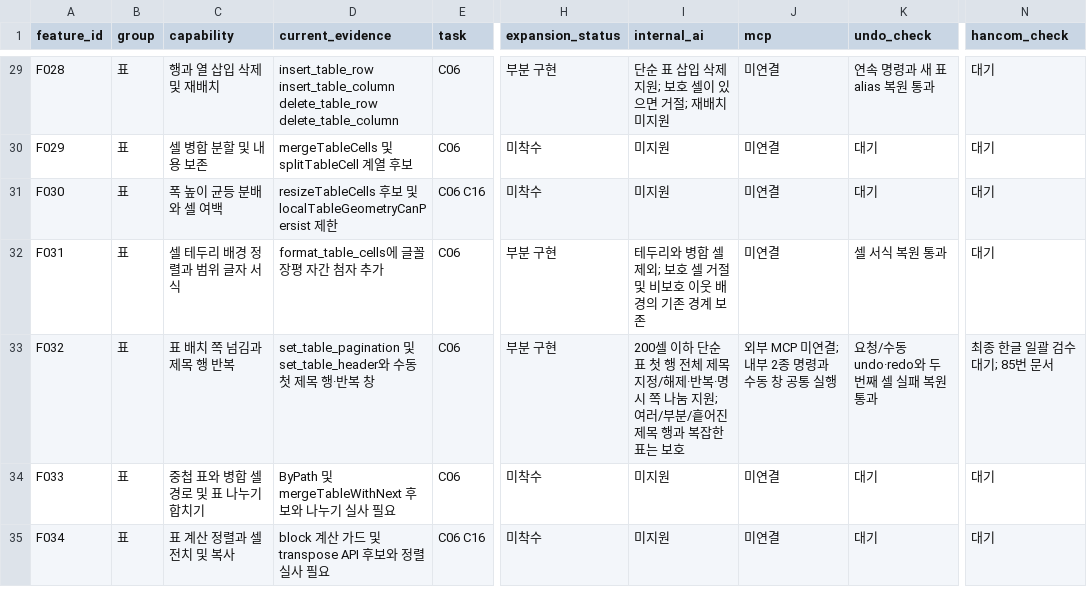
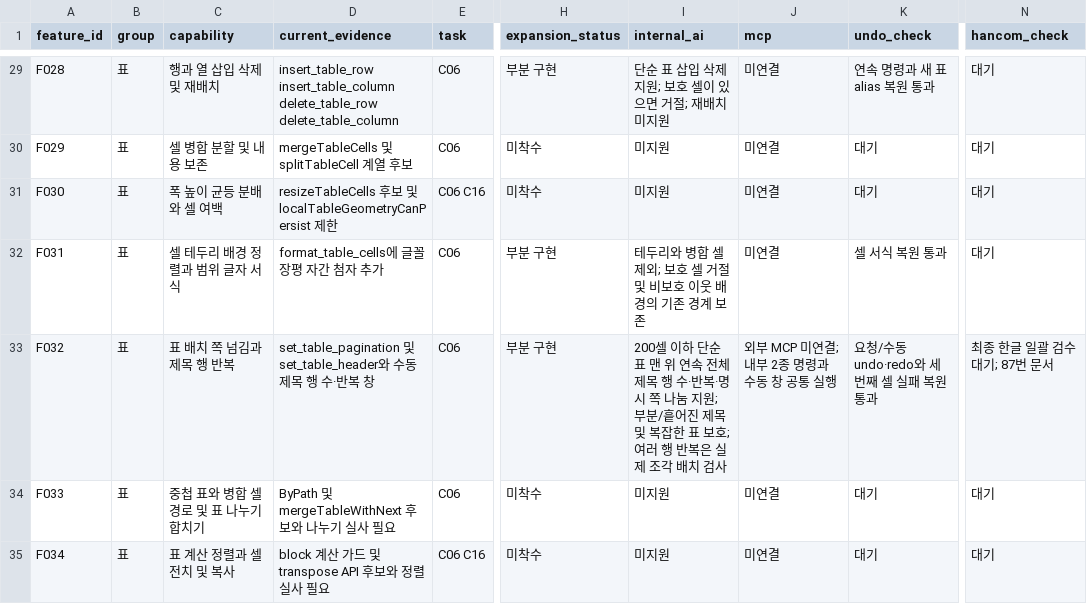
Before and after one commit to jjome/jueony, a CSV file: docs/ai-editor-capability-matrix.csv, drawn as a sheet; only a part is shown, gaps mark what is left out; the diff names each change by its address in the sheet, - before the commit and + after, or states it on an @@ line.

Commit message:
feat(editor): support contiguous multiple title rows with checked repetition

```diff
--- a/docs/ai-editor-capability-matrix.csv
+++ b/docs/ai-editor-capability-matrix.csv
-D33 (current_evidence): …동 첫 제목 행·반…
+D33 (current_evidence): …동 제목 행 수·반…
-I33 (internal_ai): …순 표 첫 행 전체 제목 지정/해제·반복·명시 쪽 나눔 지원; 여러/부분/흩어진 제목 행과 복잡한 표는 보호
+I33 (internal_ai): …순 표 맨 위 연속 전체 제목 행 수·반복·명시 쪽 나눔 지원; 부분/흩어진 제목 및 복잡한 표 보호; 여러 행 반복은 실제 조각 배치 검사
-K33 (undo_check): 요청/수동 undo·redo와 두번째 셀 실패 복원 통과
+K33 (undo_check): 요청/수동 undo·redo와 세번째 셀 실패 복원 통과
-N33 (hancom_check): 최종 한글 일괄 검수 대기; 85번 문서
+N33 (hancom_check): 최종 한글 일괄 검수 대기; 87번 문서
```
Also changed, not shown: 24 other files.
